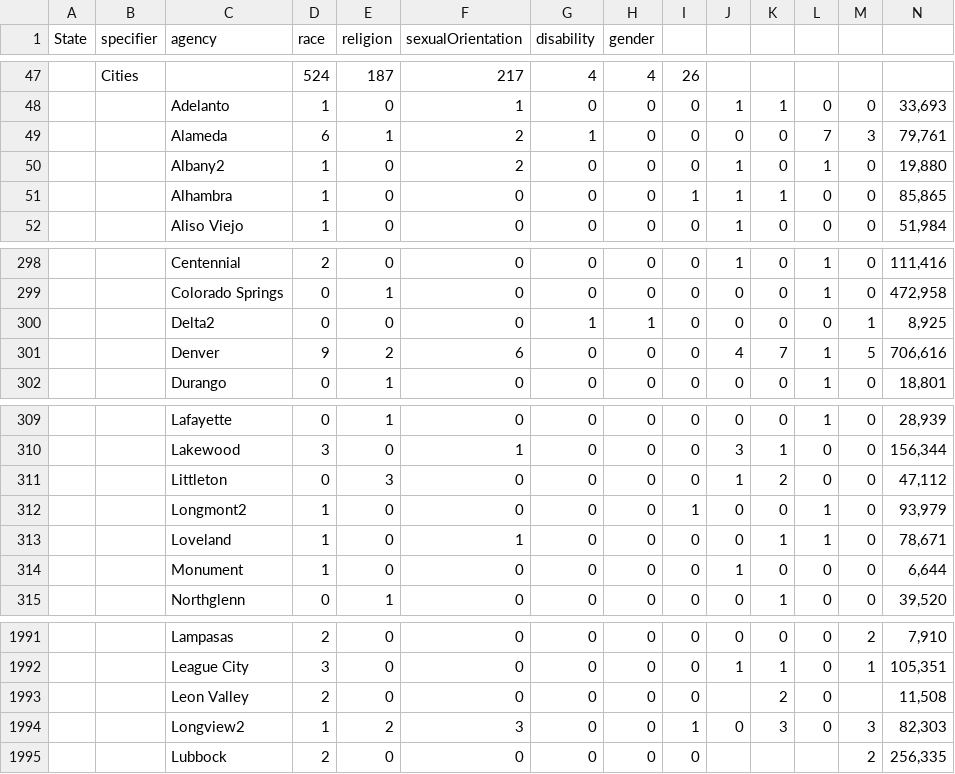
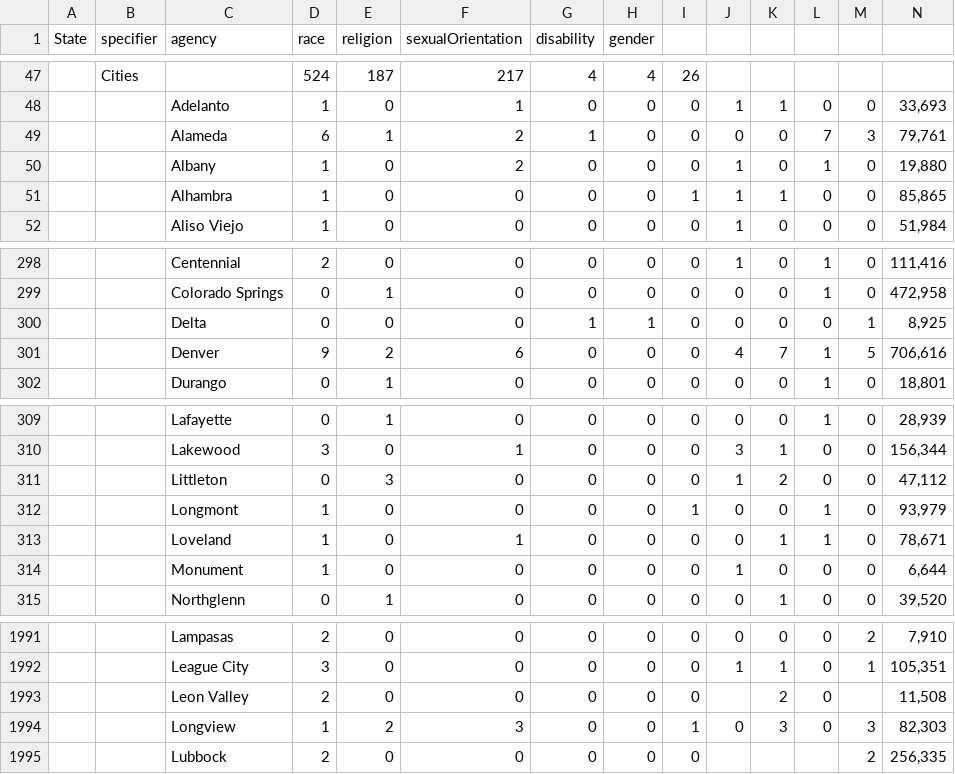
Before and after one commit to Runningcal622/FinalProject, a CSV file: byCityCounty.csv, drawn as a sheet; only a part is shown, gaps mark what is left out; the diff names each change by its address in the sheet, - before the commit and + after, or states it on an @@ line.

```diff
--- a/byCityCounty.csv
+++ b/byCityCounty.csv
-C50 (agency): Albany2
+C50 (agency): Albany
-C300 (agency): Delta2
+C300 (agency): Delta
-C312 (agency): Longmont2
+C312 (agency): Longmont
-C1994 (agency): Longview2
+C1994 (agency): Longview
```
Also changed, not shown: 3 other files.
